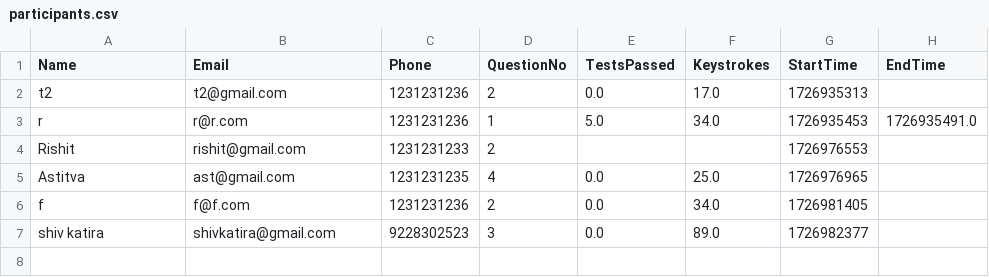
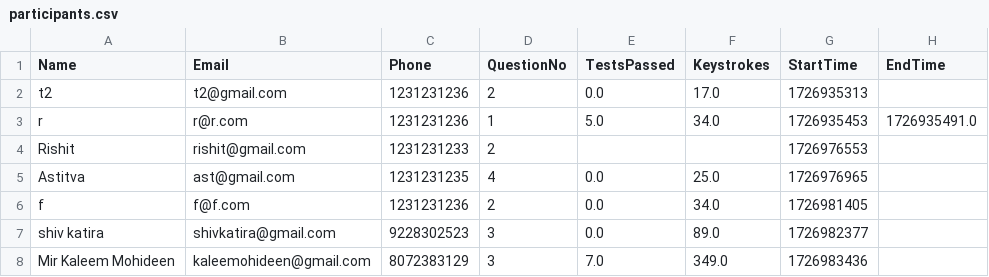
Before and after one commit to abnormalGptPycon/pylon-199, a CSV file: pycon/participants.csv, drawn as a sheet.

Commit message:
1726984081

```diff
--- a/pycon/participants.csv
+++ b/pycon/participants.csv
@@ -7 +7,2 @@ f,f@f.com,1231231236,2,0.0,34.0,1726981405,
 shiv katira,shivkatira@gmail.com,9228302523,3,0.0,89.0,1726982377,
+Mir Kaleem Mohideen,kaleemohideen@gmail.com,8072383129,3,7.0,349.0,1726983436,
```
